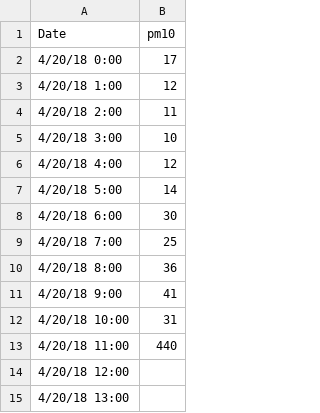
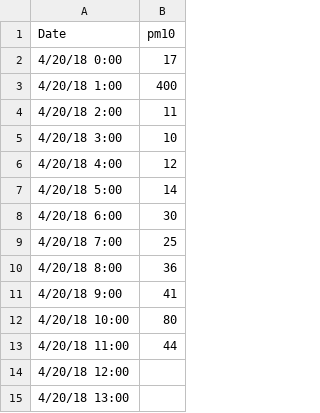
Before and after one commit to lisaoshita/AQS_R, a CSV file: air.alerts/CDFPM10.CSV, drawn as a sheet; only a part is shown.

```diff
--- a/air.alerts/CDFPM10.CSV
+++ b/air.alerts/CDFPM10.CSV
@@ -2,3 +2,3 @@ Date,pm10
 4/20/18 0:00,17
-4/20/18 1:00,12
+4/20/18 1:00,400
 4/20/18 2:00,11
@@ -11,4 +11,4 @@ Date,pm10
 4/20/18 9:00,41
-4/20/18 10:00,31
-4/20/18 11:00,440
+4/20/18 10:00,80
+4/20/18 11:00,44
 4/20/18 12:00,
```
Also changed, not shown: air.alerts/alert.log.csv.
